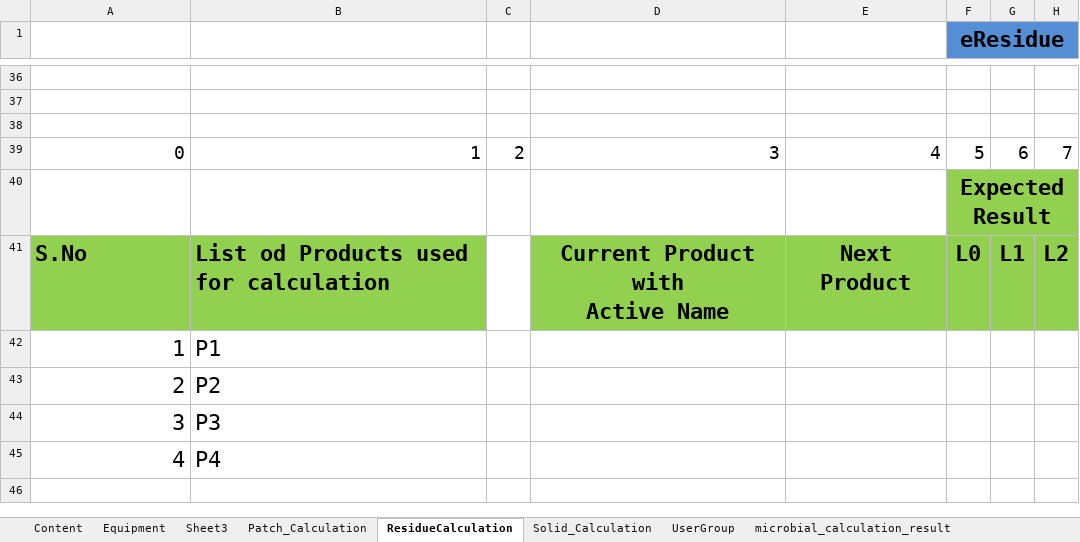
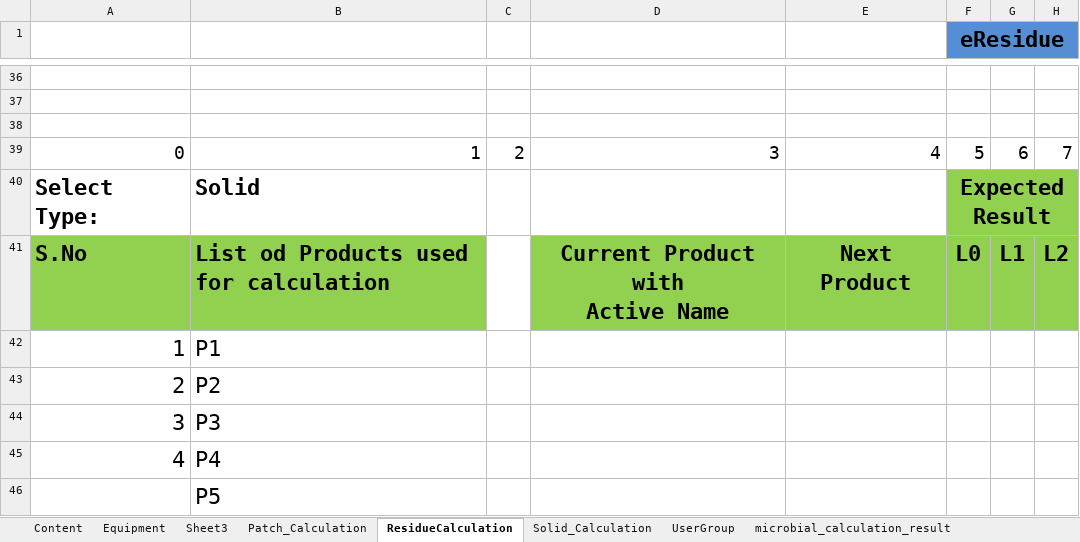
Before and after one commit to thiyagu13/CV-Docs, an Excel workbook: eResidue_CV_eDocs/bin/Test Data/eResidue_eDocs_TestCase.xlsx, sheet ResidueCalculation, drawn as a sheet; only a part is shown, gaps mark what is left out; values as stored, in another font and other column widths than the file's, no borders; rows hold the shown columns only; the diff names each change by its address in the sheet, - before the commit and + after, or states it on an @@ line.

```diff
--- a/eResidue_CV_eDocs/bin/Test Data/eResidue_eDocs_TestCase.xlsx (sheet ResidueCalculation)
+++ b/eResidue_CV_eDocs/bin/Test Data/eResidue_eDocs_TestCase.xlsx (sheet ResidueCalculation)
@@ column A renumbered in row 40 @@
-B40: (empty)
+B40: Solid
+row 46:  | P5
```
Also changed, not shown: eResidue_CV_eDocs/bin/Test Data/eResidue_eDocs_TestCase_result.xlsx, eResidue_CV_eDocs/src/Test Data/eResidue_eDocs_TestCase.xlsx, 21 other files.
